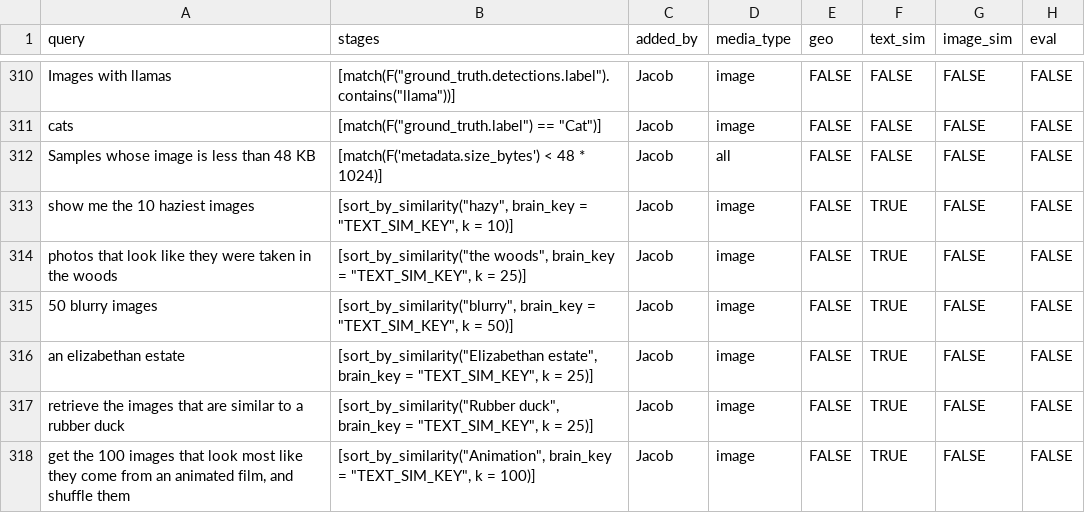
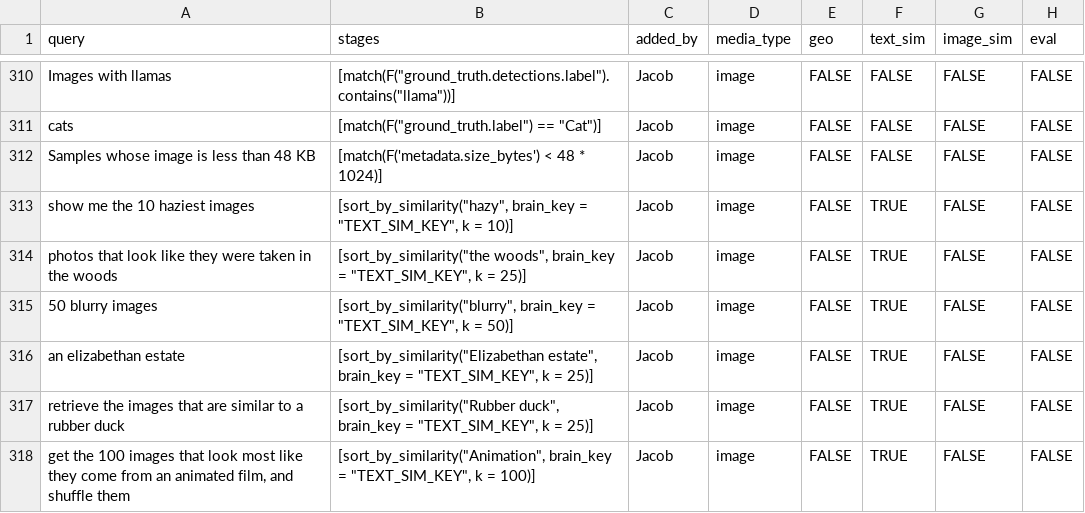
Before and after one commit to voxel51/voxelgpt, a CSV file: examples/fiftyone_viewstage_examples.csv, drawn as a sheet; only a part is shown, gaps mark what is left out; the diff covers the shown part only; the diff names each change by its address in the sheet, - before the commit and + after, or states it on an @@ line.

Commit message:
fixing image sort_by_similarity examples

```diff
--- a/examples/fiftyone_viewstage_examples.csv
+++ b/examples/fiftyone_viewstage_examples.csv
-D312 (media_type): all
+D312 (media_type): image
```
Also changed, not shown: 14 edited cells elsewhere in this file, 1 other file.
